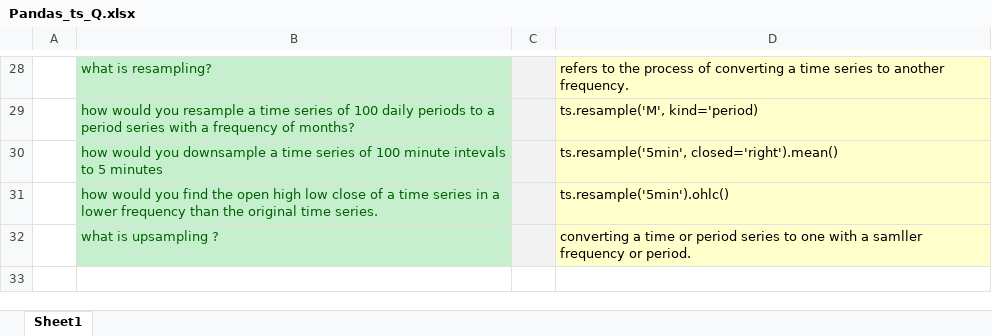
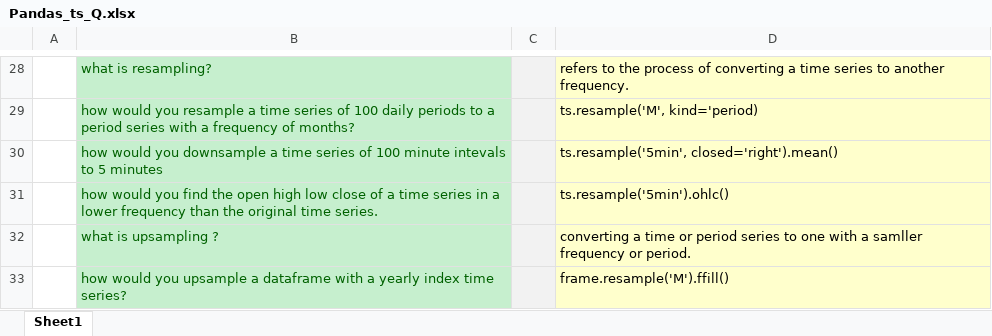
Before and after one commit to oeg1n18/learning-python, an Excel workbook: Python-for-data-analysis-Oreillly/Pandas_ts_Q.xlsx, sheet Sheet1, drawn as a sheet; only a part is shown, gaps mark what is left out; values as stored, in another font and other column widths than the file's, no borders; table styles not drawn; the diff names each change by its address in the sheet, - before the commit and + after, or states it on an @@ line.

Commit message:
time series xlxs

```diff
--- a/Python-for-data-analysis-Oreillly/Pandas_ts_Q.xlsx (sheet Sheet1)
+++ b/Python-for-data-analysis-Oreillly/Pandas_ts_Q.xlsx (sheet Sheet1)
+row 33:  | how would you upsample a dataframe with a yearly index time series? |  | frame.resample('M').ffill()
```
